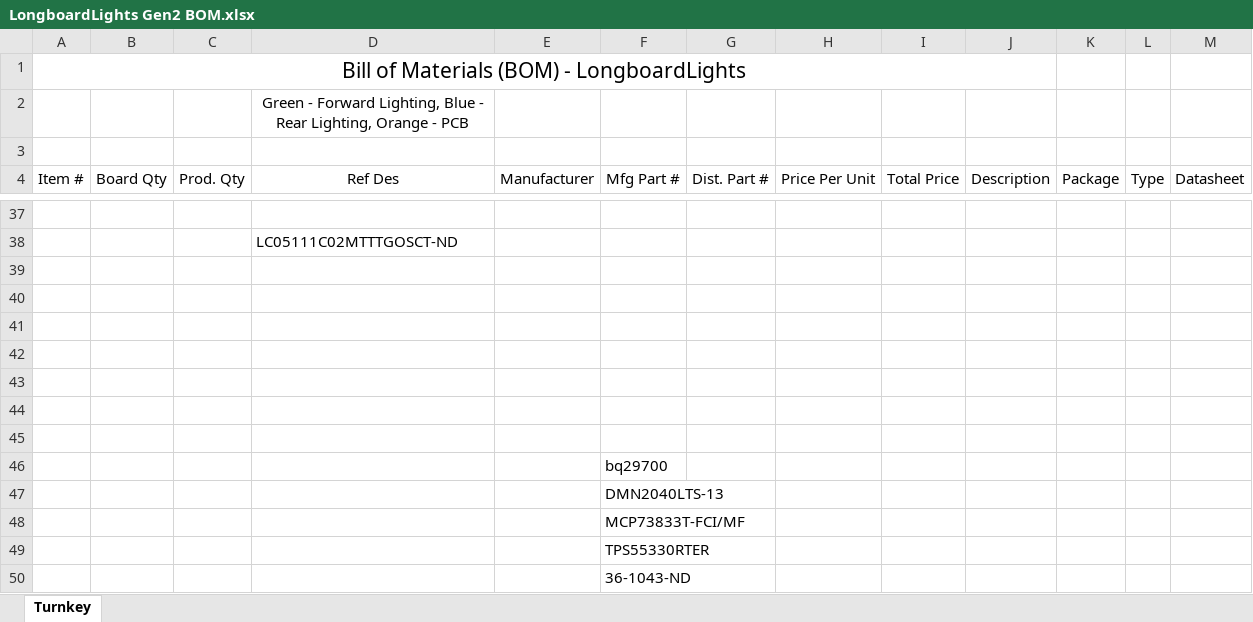
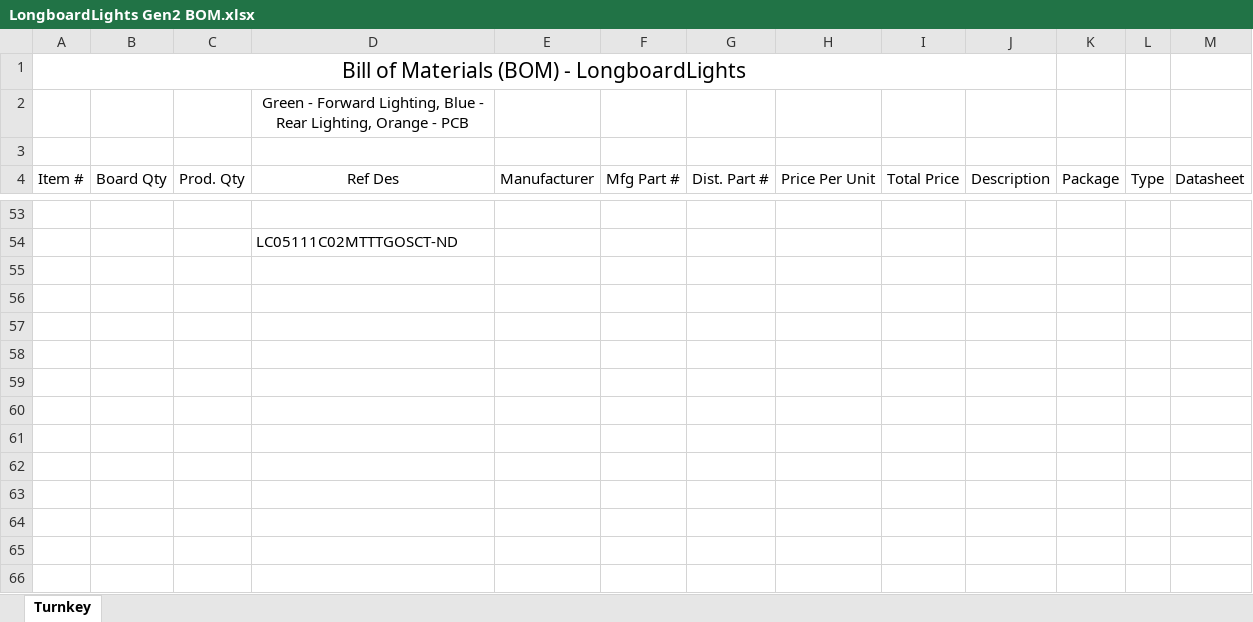
Before and after one commit to msglazer/Longboard_Headlights, an Excel workbook: LongboardLights Gen2 BOM.xlsx, sheet Turnkey, drawn as a sheet; only a part is shown, gaps mark what is left out; values as stored, in another font and other column widths than the file's, no borders; removed rows and columns are numbered as before the commit, all else as after; the diff covers the shown part only; the diff names each change by its address in the sheet, - before the commit and + after, or states it on an @@ line.

```diff
--- a/LongboardLights Gen2 BOM.xlsx (sheet Turnkey)
+++ b/LongboardLights Gen2 BOM.xlsx (sheet Turnkey)
-row 39: (empty)
-row 40: (empty)
-row 41: (empty)
-row 42: (empty)
-row 43: (empty)
-row 44: (empty)
-row 45: (empty)
-row 46:  |  |  |  |  | bq29700
-row 47:  |  |  |  |  | DMN2040LTS-13
-row 48:  |  |  |  |  | MCP73833T-FCI/MF
-row 49:  |  |  |  |  | TPS55330RTER
-row 50:  |  |  |  |  | 36-1043-ND
```
Also changed, not shown: 24 added rows, 8 removed rows and 27 edited cells elsewhere in this sheet, formulas that keep their value.
